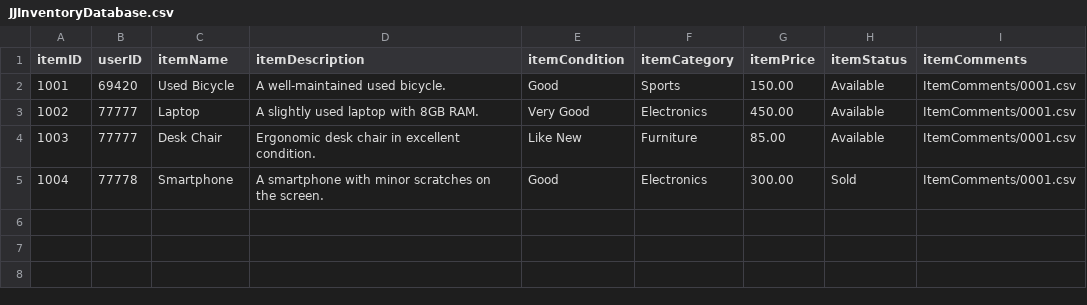
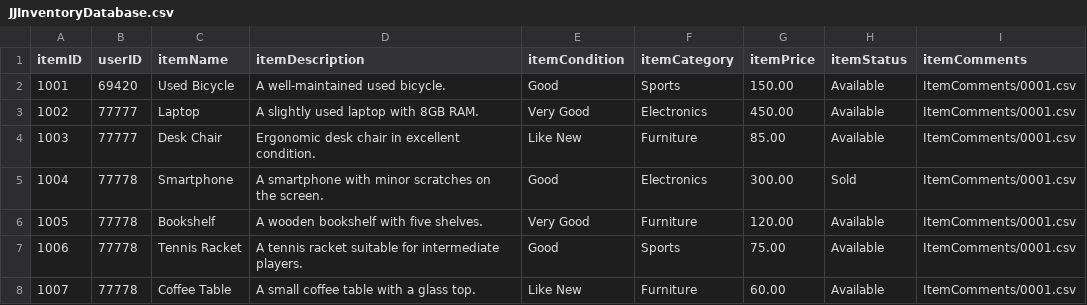
Before and after one commit to the-ALanger/380-Junk-Junction, a CSV file: CSV/JJInventoryDatabase.csv, drawn as a sheet; the diff names each change by its address in the sheet, - before the commit and + after, or states it on an @@ line.

Commit message:
aded items to user page

```diff
--- a/CSV/JJInventoryDatabase.csv
+++ b/CSV/JJInventoryDatabase.csv
+row 6: 1005 | 77778 | Bookshelf | A wooden bookshelf with five shelves. | Very Good | Furniture | 120.00 | Available | ItemComments/0001.csv
+row 7: 1006 | 77778 | Tennis Racket | A tennis racket suitable for intermediate players. | Good | Sports | 75.00 | Available | ItemComments/0001.csv
+row 8: 1007 | 77778 | Coffee Table | A small coffee table with a glass top. | Like New | Furniture | 60.00 | Available | ItemComments/0001.csv
```
Also changed, not shown: 4 other files.
